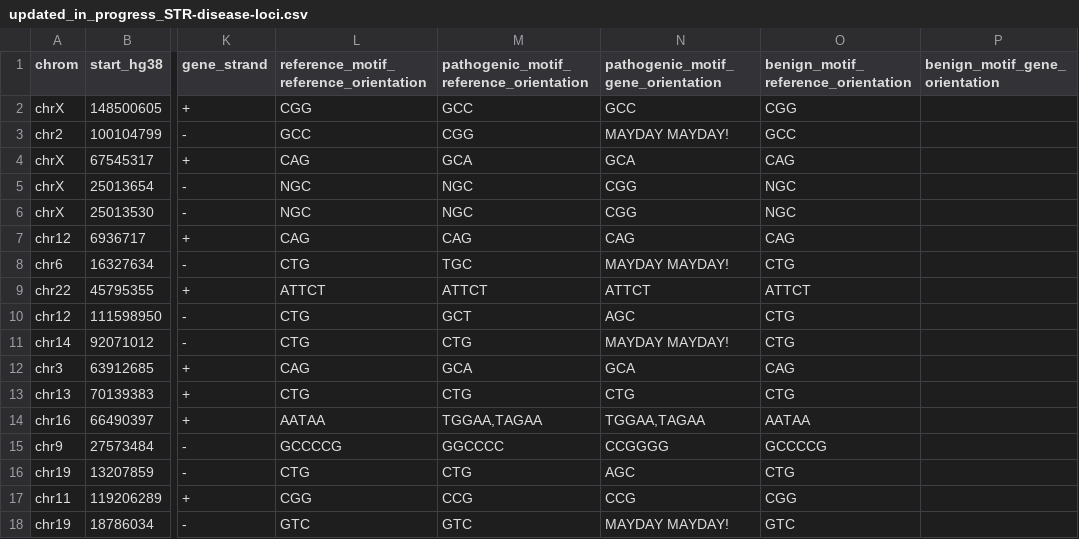
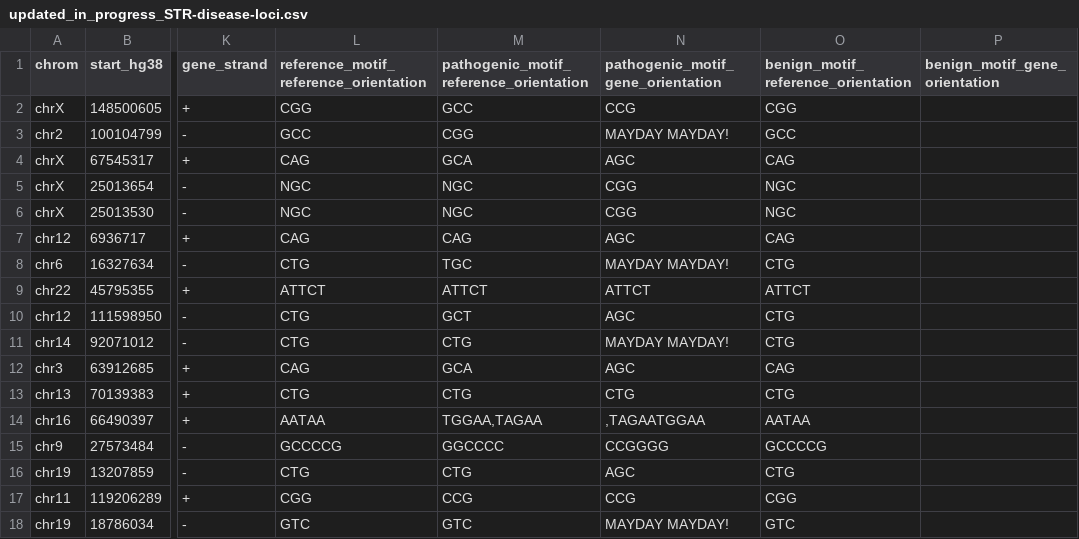
Before and after one commit to dashnowlab/STRchive, a CSV file: data/updated_in_progress_STR-disease-loci.csv, drawn as a sheet; only a part is shown, gaps mark what is left out; the diff covers the shown part only; the diff names each change by its address in the sheet, - before the commit and + after, or states it on an @@ line.

```diff
--- a/data/updated_in_progress_STR-disease-loci.csv
+++ b/data/updated_in_progress_STR-disease-loci.csv
-N2: GCC
+N2: CCG
-N4: GCA
+N4: AGC
-N7: CAG
+N7: AGC
-N12: GCA
+N12: AGC
-N14: TGGAA,TAGAA
+N14: ,TAGAATGGAA
```
Also changed, not shown: 16 edited cells elsewhere in this file, 1 other file.
